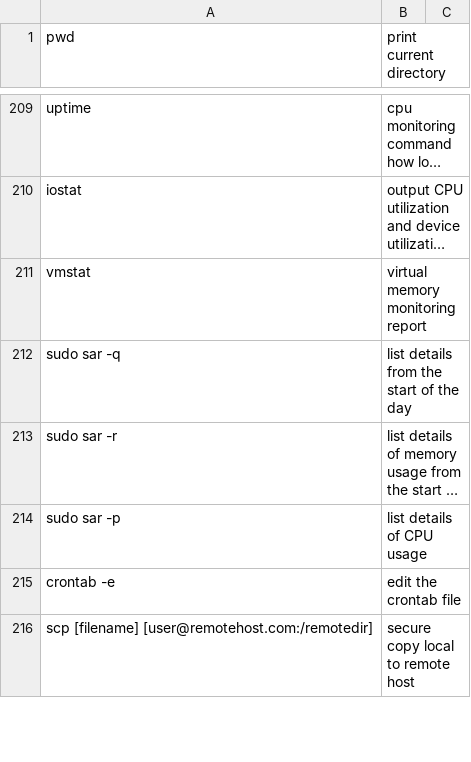
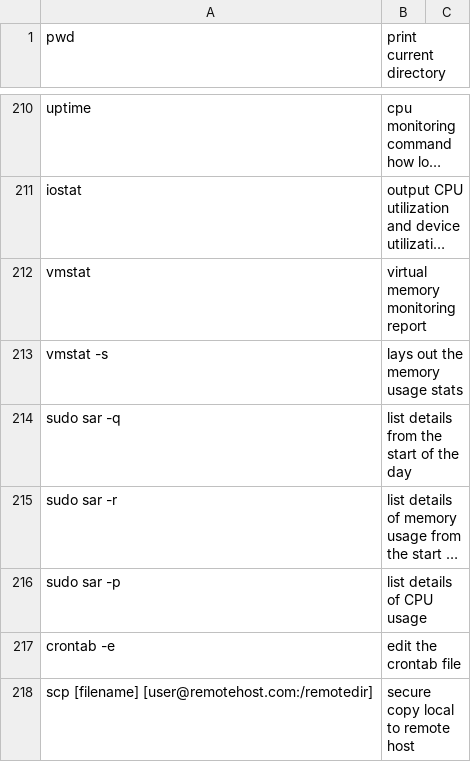
Before and after one commit to VisVires/smallShell, a CSV file: BookExercises/Linux/linuxCommands.csv, drawn as a sheet; only a part is shown, gaps mark what is left out; long unchanged cells end in …; the diff covers the shown part only; the diff names each change by its address in the sheet, - before the commit and + after, or states it on an @@ line.

```diff
--- a/BookExercises/Linux/linuxCommands.csv
+++ b/BookExercises/Linux/linuxCommands.csv
+row 213: vmstat -s | lays out the memory usage stats
```
Also changed, not shown: 17 added rows elsewhere in this file, BookExercises/Linux/linuxFiles.csv, 6 other files.
